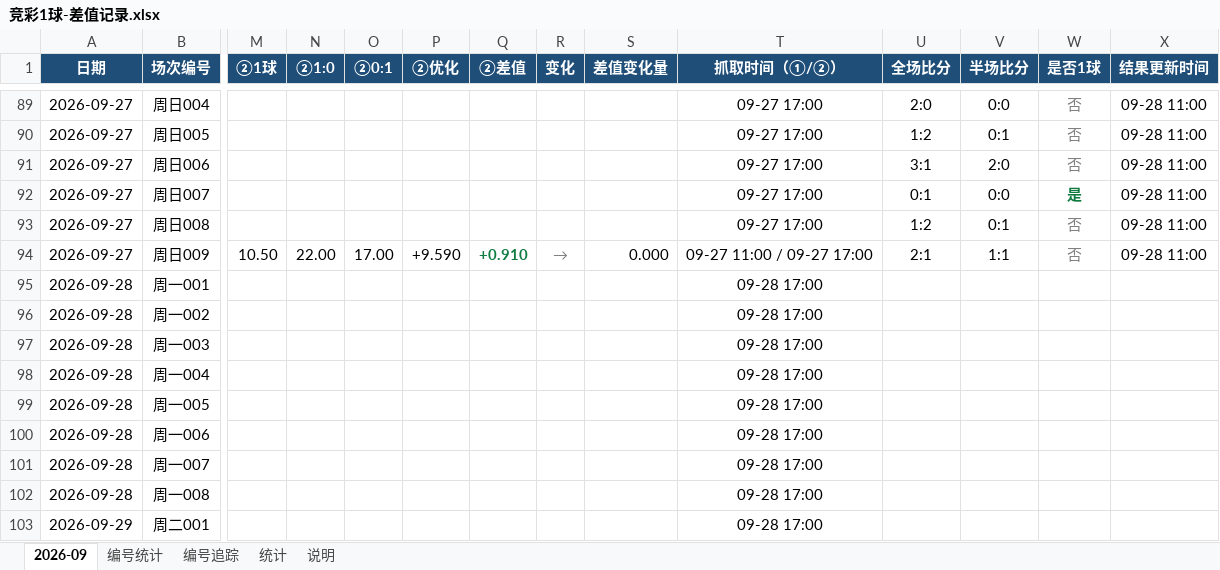
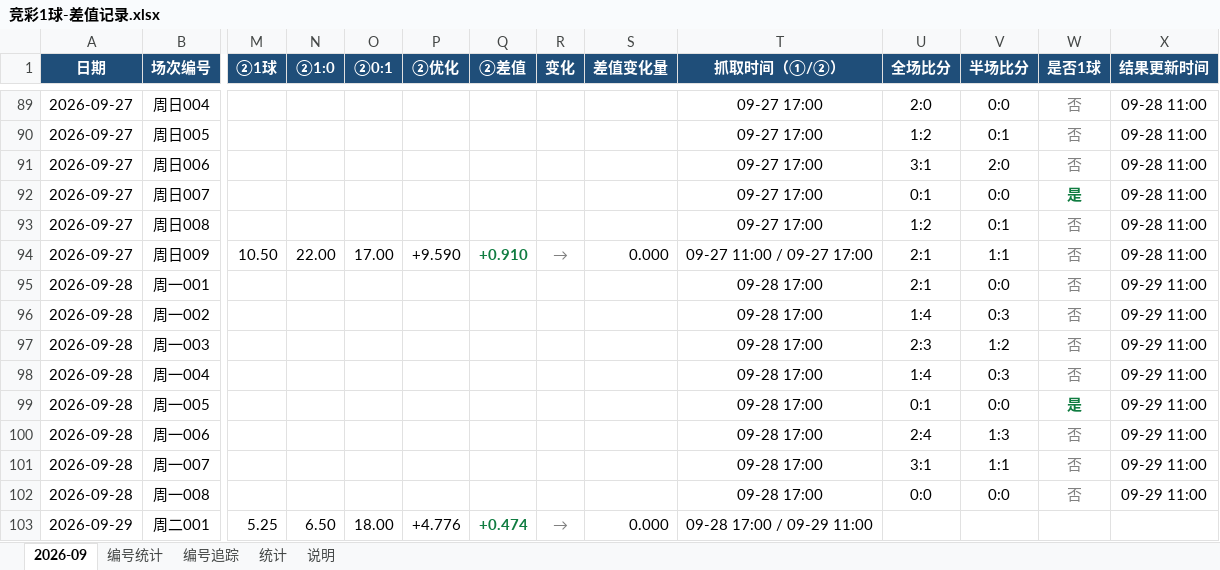
Before and after one commit to chuangyuyu/jingcai, an Excel workbook: docs/excel/竞彩1球-差值记录.xlsx, sheet 2026-09, drawn as a sheet; only a part is shown, gaps mark what is left out; values as stored, in another font and other column widths than the file's, no borders; the diff covers the shown part only; the diff names each change by its address in the sheet, - before the commit and + after, or states it on an @@ line.

```diff
--- a/docs/excel/竞彩1球-差值记录.xlsx (sheet 2026-09)
+++ b/docs/excel/竞彩1球-差值记录.xlsx (sheet 2026-09)
-U95 (全场比分): (empty)
+U95 (全场比分): 2:1
-V95 (半场比分): (empty)
+V95 (半场比分): 0:0
-W95:W98 (是否1球): (empty)
+W95:W98 (是否1球): 否
-X95:X102 (结果更新时间): (empty)
+X95:X102 (结果更新时间): 09-29 11:00
-U96 (全场比分): (empty)
+U96 (全场比分): 1:4
-V96 (半场比分): (empty)
+V96 (半场比分): 0:3
-U97 (全场比分): (empty)
+U97 (全场比分): 2:3
-V97 (半场比分): (empty)
+V97 (半场比分): 1:2
-U98 (全场比分): (empty)
+U98 (全场比分): 1:4
-V98 (半场比分): (empty)
+V98 (半场比分): 0:3
-U99 (全场比分): (empty)
+U99 (全场比分): 0:1
-V99 (半场比分): (empty)
+V99 (半场比分): 0:0
-W99 (是否1球): (empty)
+W99 (是否1球): 是
-U100 (全场比分): (empty)
+U100 (全场比分): 2:4
-V100 (半场比分): (empty)
+V100 (半场比分): 1:3
-W100:W102 (是否1球): (empty)
+W100:W102 (是否1球): 否
-U101 (全场比分): (empty)
+U101 (全场比分): 3:1
-V101 (半场比分): (empty)
+V101 (半场比分): 1:1
-U102 (全场比分): (empty)
+U102 (全场比分): 0:0
-V102 (半场比分): (empty)
+V102 (半场比分): 0:0
-M103 (②1球): (empty)
+M103 (②1球): 5.25
-N103 (②1:0): (empty)
+N103 (②1:0): 6.50
-O103 (②0:1): (empty)
+O103 (②0:1): 18.00
-P103 (②优化): (empty)
+P103 (②优化): +4.776
-Q103 (②差值): (empty)
+Q103 (②差值): +0.474
-R103 (变化): (empty)
+R103 (变化): →
-S103 (差值变化量): (empty)
+S103 (差值变化量): 0.000
-T103 (抓取时间（①/②）): 09-28 17:00
+T103 (抓取时间（①/②）): 09-28 17:00 / 09-29 11:00
```
Also changed, not shown: 8 edited cells elsewhere in this sheet, sheet 编号追踪, sheet 统计, sheet 编号统计, 5 other files.
